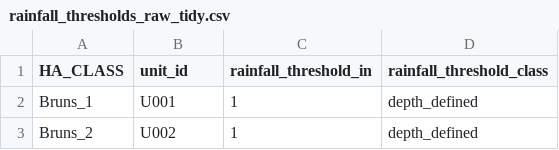
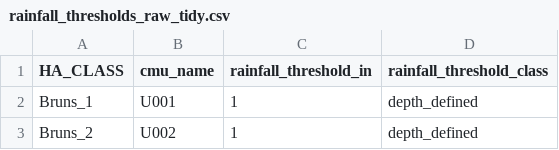
Before and after one commit to Biosystems-Analytics-Lab/shellcast, a CSV file: analysis/data/tabular/inputs/ncdmf_rainfall_thresholds/rainfall_thresholds_raw_tidy.csv, drawn as a sheet; only a part is shown.

Commit message:
edited column name to match db

```diff
--- a/analysis/data/tabular/inputs/ncdmf_rainfall_thresholds/rainfall_thresholds_raw_tidy.csv
+++ b/analysis/data/tabular/inputs/ncdmf_rainfall_thresholds/rainfall_thresholds_raw_tidy.csv
@@ -1,2 +1,2 @@
-HA_CLASS,unit_id,rainfall_threshold_in,rainfall_threshold_class
+HA_CLASS,cmu_name,rainfall_threshold_in,rainfall_threshold_class
 Bruns_1,U001,1,depth_defined
```
